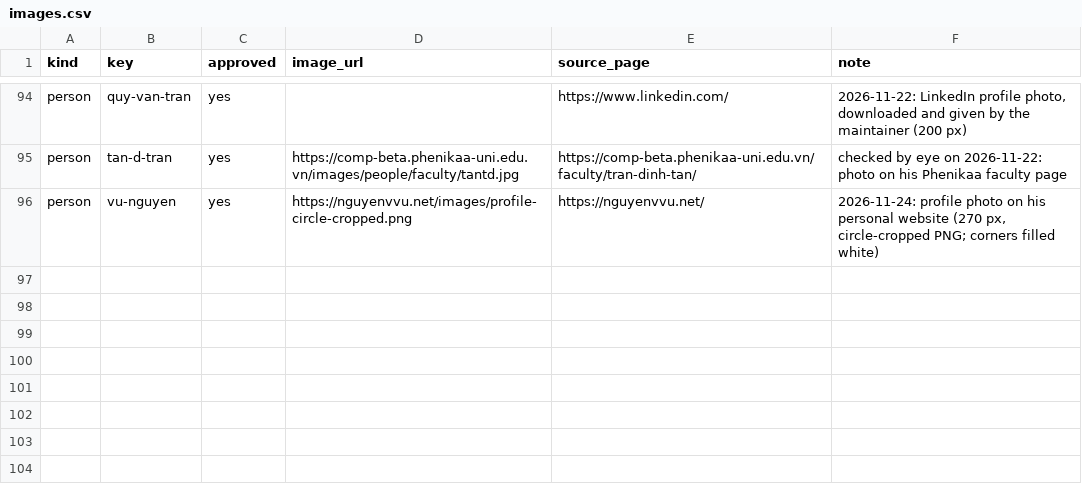
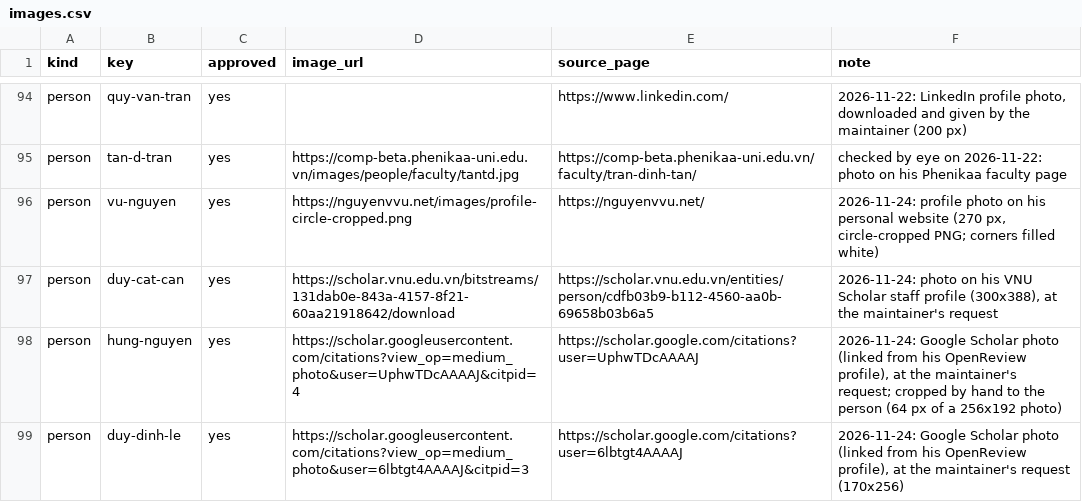
Before and after one commit to thanhlexyz/vn-at-top-ai-conference, a CSV file: backend/images.csv, drawn as a sheet; only a part is shown, gaps mark what is left out; the diff names each change by its address in the sheet, - before the commit and + after, or states it on an @@ line.

```diff
--- a/backend/images.csv
+++ b/backend/images.csv
+row 97: person | duy-cat-can | yes | https://scholar.vnu.edu.vn/bitstreams/131dab0e-843a-4157-8f21-60aa21918642/download | https://scholar.vnu.edu.vn/entities/person/cdfb03b9-b112-4560-aa0b-69658b03b6a5 | 2026-11-24: photo on his VNU Scholar staff profile (300x388), at the maintainer's request
+row 98: person | hung-nguyen | yes | https://scholar.googleusercontent.com/citations?view_op=medium_photo&user=UphwTDcAAAAJ&citpid=4 | https://scholar.google.com/citations?user=UphwTDcAAAAJ | 2026-11-24: Google Scholar photo (linked from his OpenReview profile), at the maintainer's request; cropped by hand to the person (64 px of a 256x192 photo)
+row 99: person | duy-dinh-le | yes | https://scholar.googleusercontent.com/citations?view_op=medium_photo&user=6lbtgt4AAAAJ&citpid=3 | https://scholar.google.com/citations?user=6lbtgt4AAAAJ | 2026-11-24: Google Scholar photo (linked from his OpenReview profile), at the maintainer's request (170x256)
```
Also changed, not shown: backend/institution_names.csv, backend/review.csv, 25 other files.
